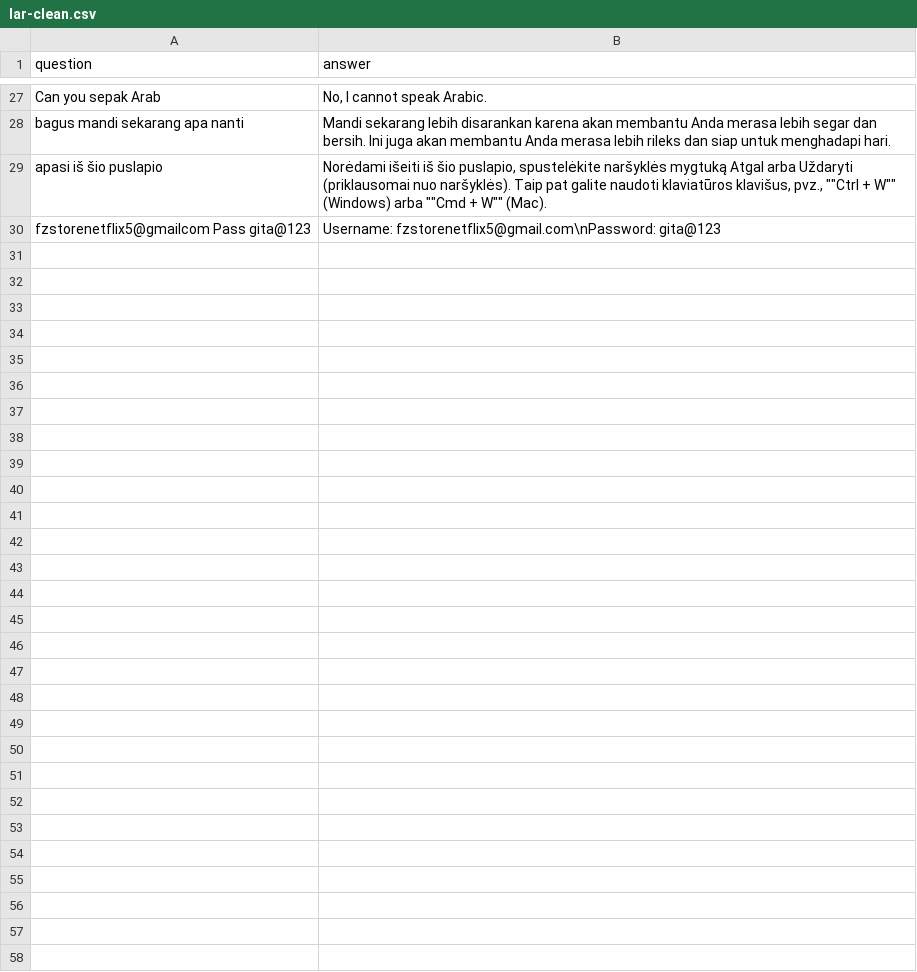
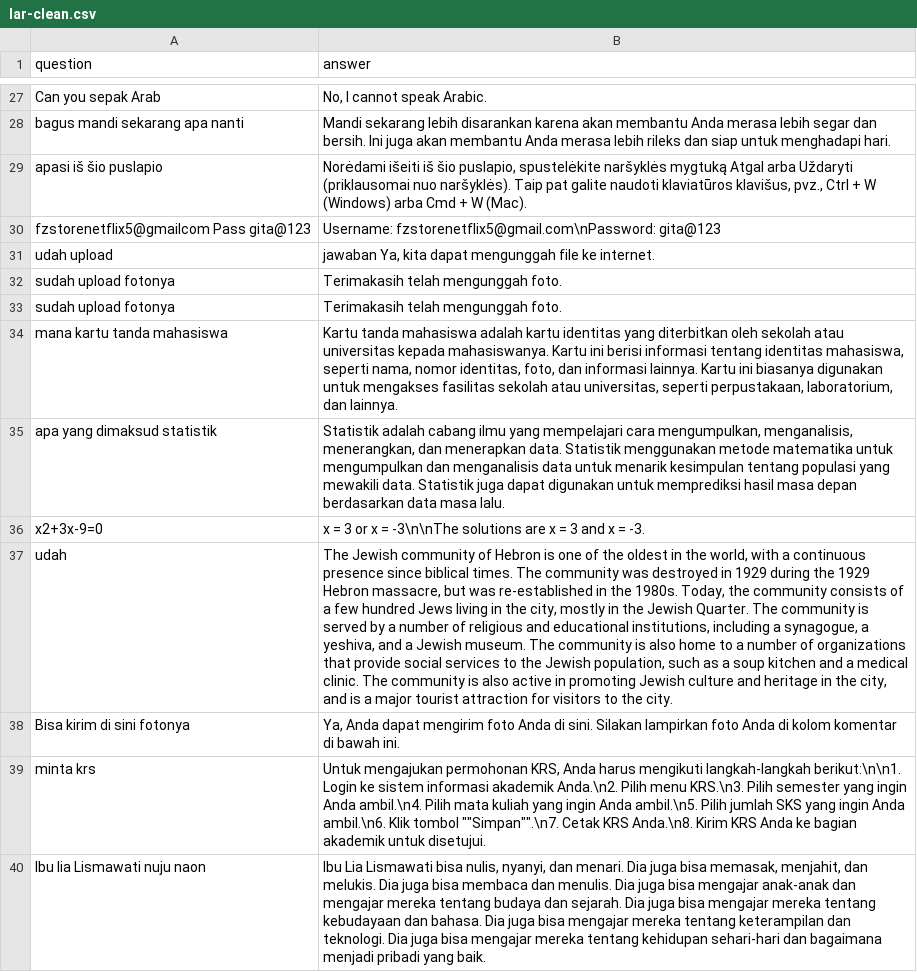
Before and after one commit to anakilang-ai/clean-dan-validasi-data, a CSV file: dataset/gilar-dataset/lar-clean.csv, drawn as a sheet; only a part is shown, gaps mark what is left out; the diff names each change by its address in the sheet, - before the commit and + after, or states it on an @@ line.

Commit message:
clean

```diff
--- a/dataset/gilar-dataset/lar-clean.csv
+++ b/dataset/gilar-dataset/lar-clean.csv
-B29 (answer): …klavišus, pvz., ""Ctrl + W"" (Windows) arba ""Cmd + W"" (Mac).
+B29 (answer): …klavišus, pvz., Ctrl + W (Windows) arba Cmd + W (Mac).
+row 31: udah upload | jawaban Ya, kita dapat mengunggah file ke internet.
+row 32: sudah upload fotonya | Terimakasih telah mengunggah foto.
+row 33: sudah upload fotonya | Terimakasih telah mengunggah foto.
+row 34: mana kartu tanda mahasiswa | Kartu tanda mahasiswa adalah kartu identitas yang diterbitkan oleh sekolah atau universitas kepada mahasiswanya. Kartu ini berisi informasi tentang identitas mahasiswa, seperti nama, nomor identitas, foto, dan informasi lainnya. Kartu ini biasanya digunakan untuk mengakses fasilitas sekolah atau universitas, seperti perpustakaan, laboratorium, dan lainnya.
+row 35: apa yang dimaksud statistik | Statistik adalah cabang ilmu yang mempelajari cara mengumpulkan, menganalisis, menerangkan, dan menerapkan data. Statistik menggunakan metode matematika untuk mengumpulkan dan menganalisis data untuk menarik kesimpulan tentang populasi yang mewakili data. Statistik juga dapat digunakan untuk memprediksi hasil masa depan berdasarkan data masa lalu.
+row 36: x2+3x-9=0 | x = 3 or x = -3\n\nThe solutions are x = 3 and x = -3.
+row 37: udah | The Jewish community of Hebron is one of the oldest in the world, with a continuous presence since biblical times. The community was destroyed in 1929 during the 1929 Hebron massacre, but was re-established in the 1980s. Today, the community consists of a few hundred Jews living in the city, mostly in the Jewish Quarter. The community is served by a number of religious and educational institutions, including a synagogue, a yeshiva, and a Jewish museum. The community is also home to a number of organizations that provide social services to the Jewish population, such as a soup kitchen and a medical clinic. The community is also active in promoting Jewish culture and heritage in the city, and is a major tourist attraction for visitors to the city.
+row 38: Bisa kirim di sini fotonya | Ya, Anda dapat mengirim foto Anda di sini. Silakan lampirkan foto Anda di kolom komentar di bawah ini.
+row 39: minta krs | Untuk mengajukan permohonan KRS, Anda harus mengikuti langkah-langkah berikut:\n\n1. Login ke sistem informasi akademik Anda.\n2. Pilih menu KRS.\n3. Pilih semester yang ingin Anda ambil.\n4. Pilih mata kuliah yang ingin Anda ambil.\n5. Pilih jumlah SKS yang ingin Anda ambil.\n6. Klik tombol ""Simpan"".\n7. Cetak KRS Anda.\n8. Kirim KRS Anda ke bagian akademik untuk disetujui.
+row 40: Ibu lia Lismawati nuju naon | Ibu Lia Lismawati bisa nulis, nyanyi, dan menari. Dia juga bisa memasak, menjahit, dan melukis. Dia juga bisa membaca dan menulis. Dia juga bisa mengajar anak-anak dan mengajar mereka tentang budaya dan sejarah. Dia juga bisa mengajar mereka tentang kebudayaan dan bahasa. Dia juga bisa mengajar mereka tentang keterampilan dan teknologi. Dia juga bisa mengajar mereka tentang kehidupan sehari-hari dan bagaimana menjadi pribadi yang baik.
```
